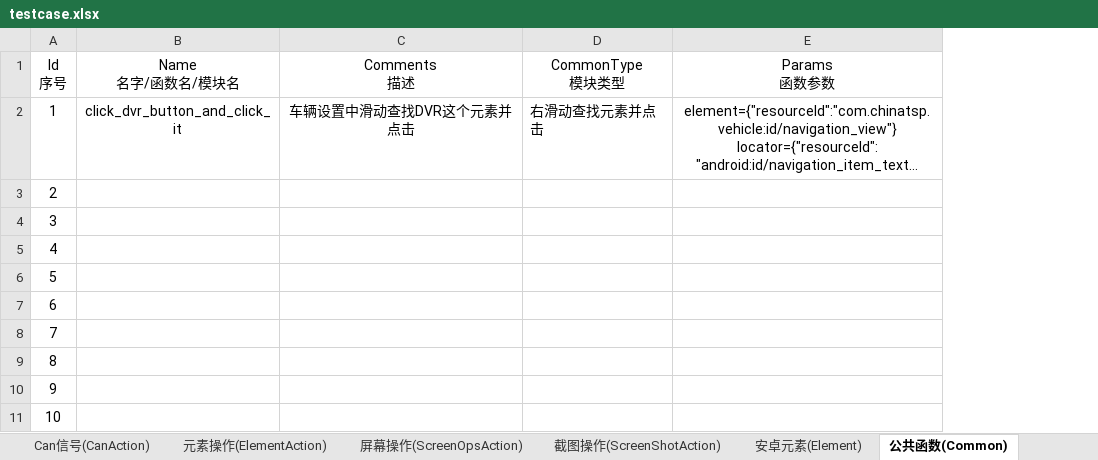
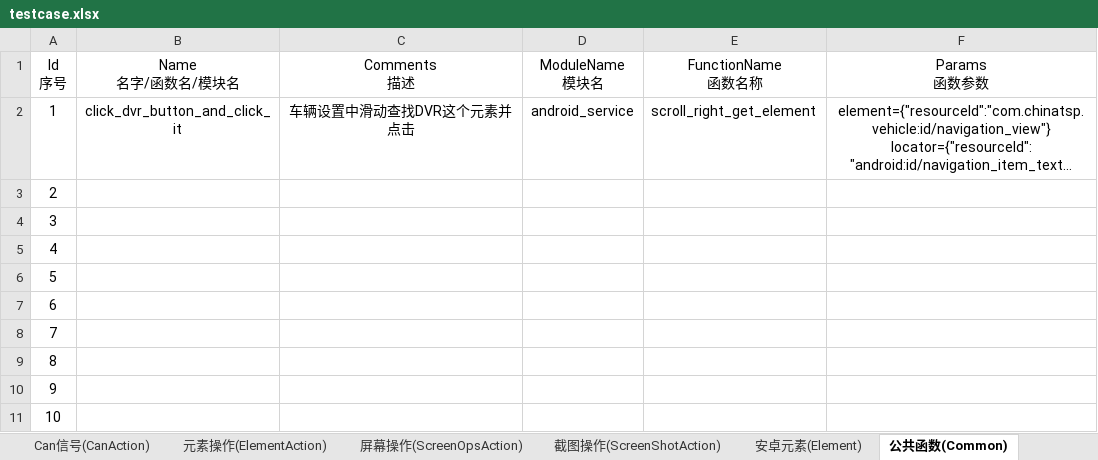
Before and after one commit to philosophy912/Sophia, an Excel workbook: file/testcase.xlsx, sheet 公共函数(Common), drawn as a sheet; long unchanged cells end in …; values as stored, in another font and other column widths than the file's, no borders; removed rows and columns are numbered as before the commit, all else as after; the diff names each change by its address in the sheet, - before the commit and + after, or states it on an @@ line.

```diff
--- a/file/testcase.xlsx (sheet 公共函数(Common))
+++ b/file/testcase.xlsx (sheet 公共函数(Common))
-column D (CommonType 模块类型), row 2: 右滑动查找元素并点击
+column D (ModuleName 模块名), row 2: android_service
+column E (FunctionName 函数名称), row 2: scroll_right_get_element
```
Also changed, not shown: sheet 配置(Configure), sheet 截图操作(ScreenShotAction), 12 other files.
